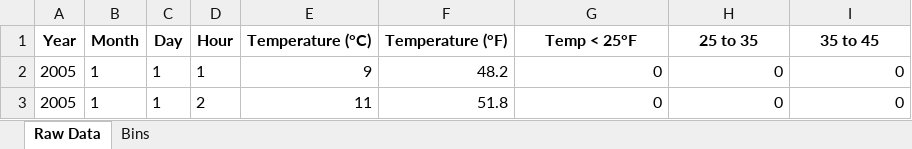
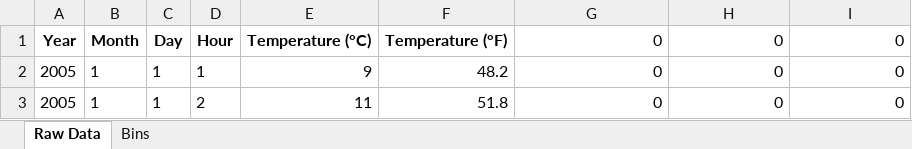
Before and after one commit to eckhoff/epw-reader, an Excel workbook: output_file.xlsx, sheet Raw Data, drawn as a sheet; only a part is shown; values as stored, in another font and other column widths than the file's, no borders; the diff names each change by its address in the sheet, - before the commit and + after, or states it on an @@ line.

```diff
--- a/output_file.xlsx (sheet Raw Data)
+++ b/output_file.xlsx (sheet Raw Data)
-G1: Temp < 25°F
+G1: 0
@@ G1:I1 bold: on → off, alignment: center → right @@
-H1: 25 to 35
+H1: 0
-I1: 35 to 45
+I1: 0
```
Also changed, not shown: 1 other file.
